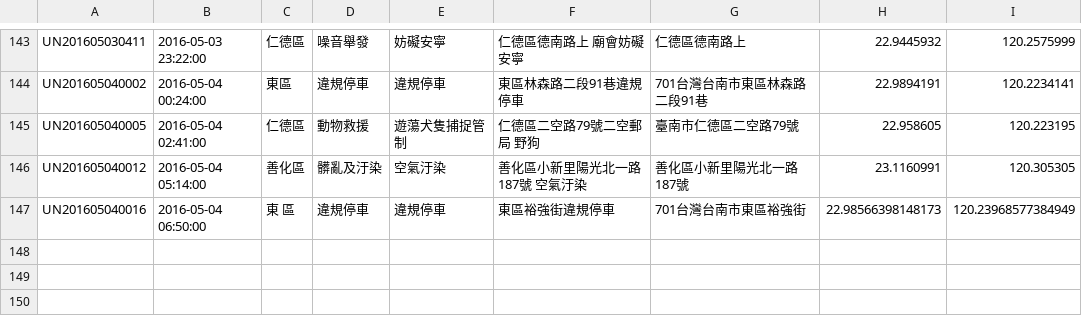
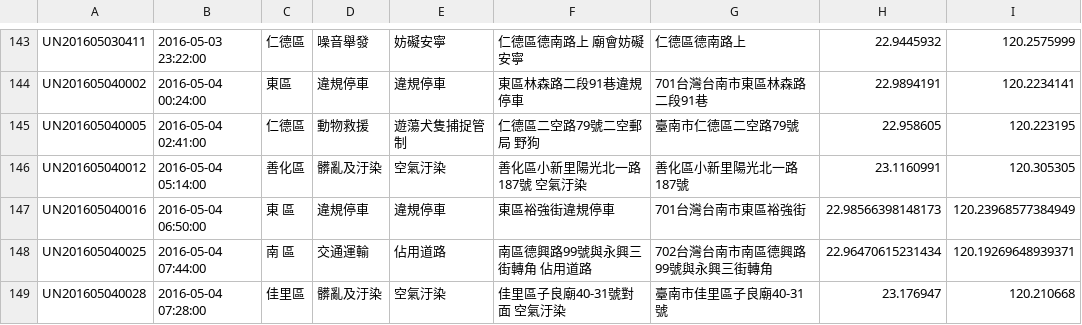
Before and after one commit to kiang/tainan_1999_map, a CSV file: data/2016/18.csv, drawn as a sheet; only a part is shown, gaps mark what is left out; the diff names each change by its address in the sheet, - before the commit and + after, or states it on an @@ line.

```diff
--- a/data/2016/18.csv
+++ b/data/2016/18.csv
+row 148: UN201605040025 | 2016-05-04 07:44:00 | 南 區 | 交通運輸 | 佔用道路 | 南區德興路99號與永興三街轉角 佔用道路 | 702台灣台南市南區德興路99號與永興三街轉角 | 22.96470615231434 | 120.19269648939371
+row 149: UN201605040028 | 2016-05-04 07:28:00 | 佳里區 | 髒亂及汙染 | 空氣汙染 | 佳里區子良廟40-31號對面 空氣汙染 | 臺南市佳里區子良廟40-31號 | 23.176947 | 120.210668
```
Also changed, not shown: 1 other file.
